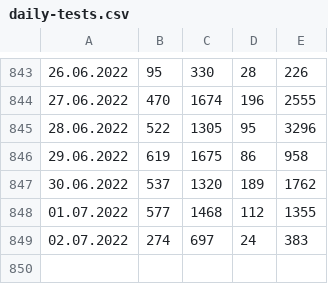
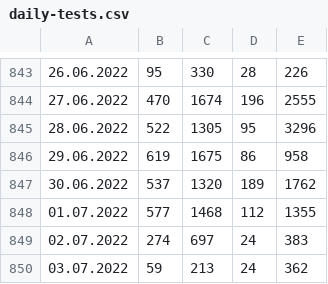
Before and after one commit to radoondas/covid-19-slovakia, a CSV file: data/daily-tests.csv, drawn as a sheet; only a part is shown, gaps mark what is left out; the diff names each change by its address in the sheet, - before the commit and + after, or states it on an @@ line.

Commit message:
Updates data for 03.07.2022

```diff
--- a/data/daily-tests.csv
+++ b/data/daily-tests.csv
+row 850: 03.07.2022 | 59 | 213 | 24 | 362
```
Also changed, not shown: 3 other files.
